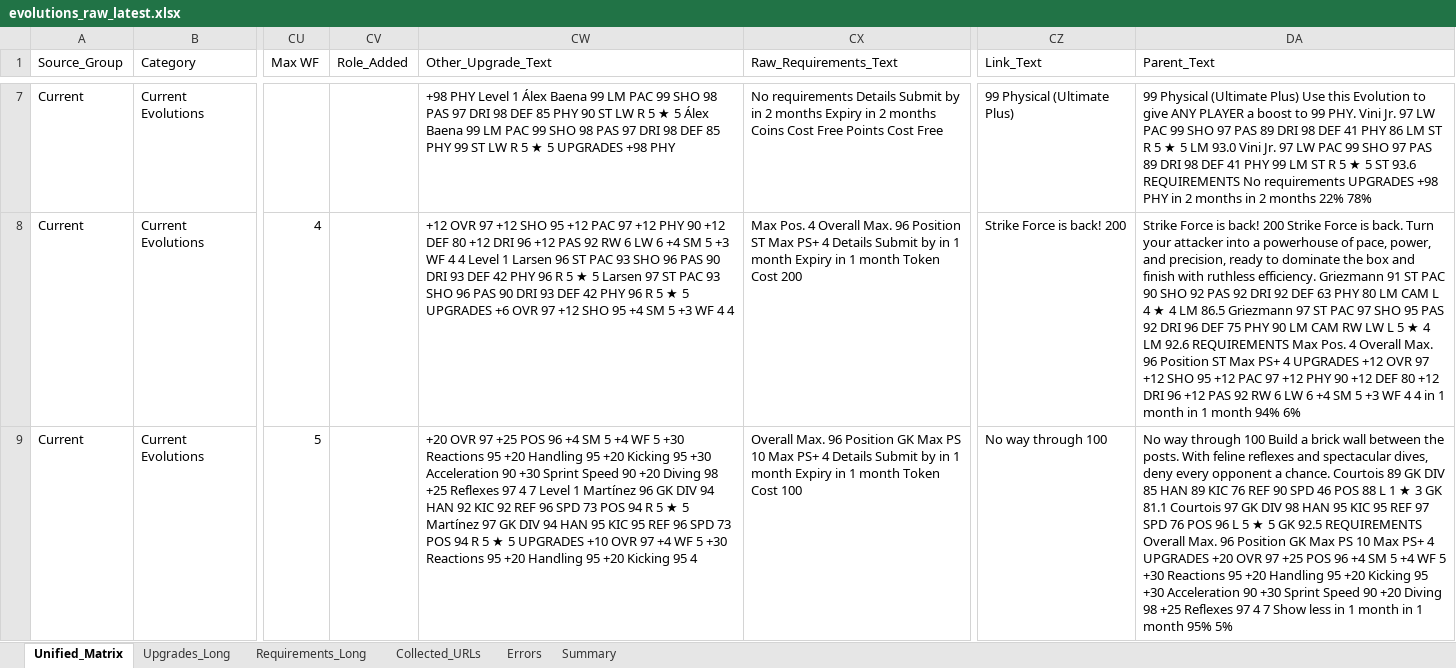
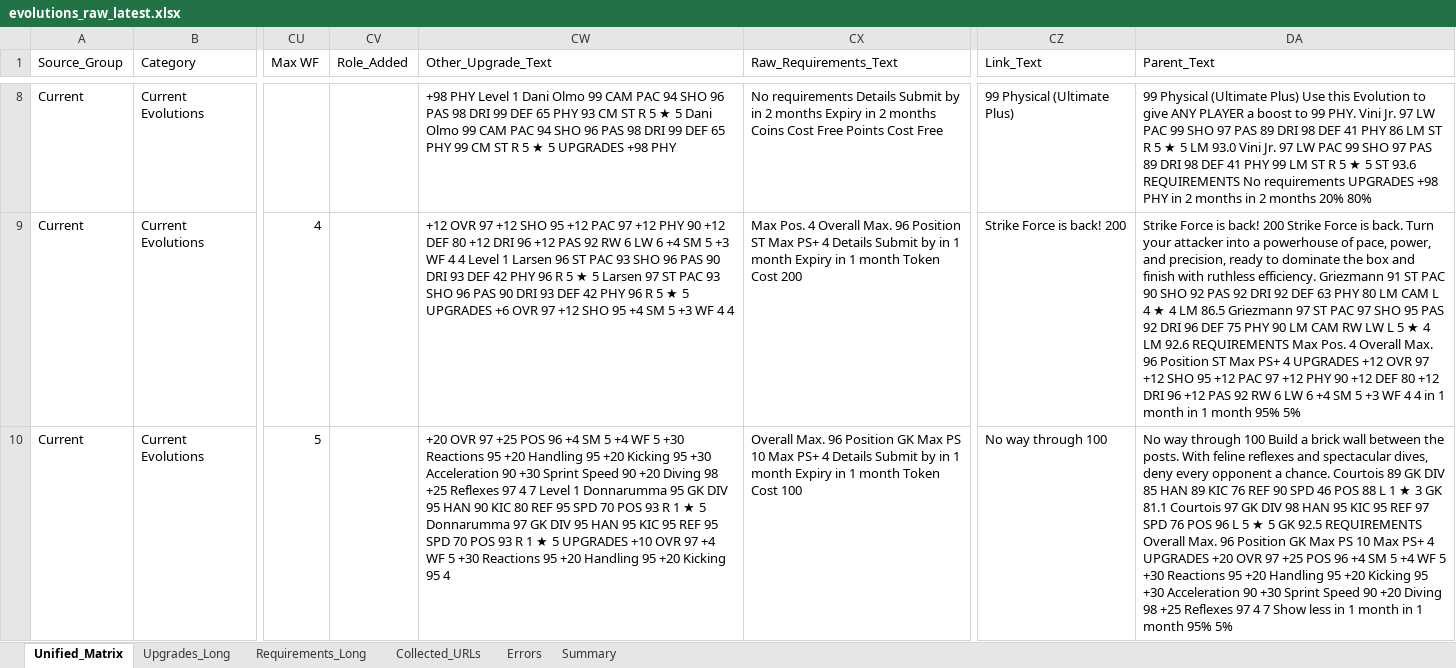
Before and after one commit to lemora87/futgg-objective-crawler, an Excel workbook: latest/evolutions_raw_latest.xlsx, sheet Unified_Matrix, drawn as a sheet; only a part is shown, gaps mark what is left out; values as stored, in another font and other column widths than the file's, no borders; addresses are those after the commit; the diff covers the shown part only; the diff names each change by its address in the sheet, - before the commit and + after, or states it on an @@ line.

```diff
--- a/latest/evolutions_raw_latest.xlsx (sheet Unified_Matrix)
+++ b/latest/evolutions_raw_latest.xlsx (sheet Unified_Matrix)
-CW8 (Other_Upgrade_Text): …Level 1 Álex Baena 99 LM PAC 99 SHO 98 PAS 97 DRI 98 DEF 85 PHY 90 ST LW R 5 ★ 5 Álex Baena 99 LM PAC 99 SHO 98 PAS 97 DRI 98 DEF 85 PHY 99 ST LW R 5…
+CW8 (Other_Upgrade_Text): …Level 1 Dani Olmo 99 CAM PAC 94 SHO 96 PAS 98 DRI 99 DEF 65 PHY 93 CM ST R 5 ★ 5 Dani Olmo 99 CAM PAC 94 SHO 96 PAS 98 DRI 99 DEF 65 PHY 99 CM ST R 5…
-DA8 (Parent_Text): …2 months 22% 78%
+DA8 (Parent_Text): …2 months 20% 80%
-DA9 (Parent_Text): …1 month 94% 6%
+DA9 (Parent_Text): …1 month 95% 5%
-CW10 (Other_Upgrade_Text): …Level 1 Martínez 96 GK DIV 94 HAN 92 KIC 92 REF 96 SPD 73 POS 94 R 5 ★ 5 Martínez 97 GK DIV 94 HAN 95 KIC 95 REF 96 SPD 73 POS 94 R 5 ★ 5…
+CW10 (Other_Upgrade_Text): …Level 1 Donnarumma 95 GK DIV 95 HAN 90 KIC 80 REF 95 SPD 70 POS 93 R 1 ★ 5 Donnarumma 97 GK DIV 95 HAN 95 KIC 95 REF 95 SPD 70 POS 93 R 1 ★ 5…
```
Also changed, not shown: other rows of this sheet, sheet Upgrades_Long, sheet Requirements_Long, sheet Collected_URLs, sheet Summary, latest/evolutions_analysis_latest.xlsx.
